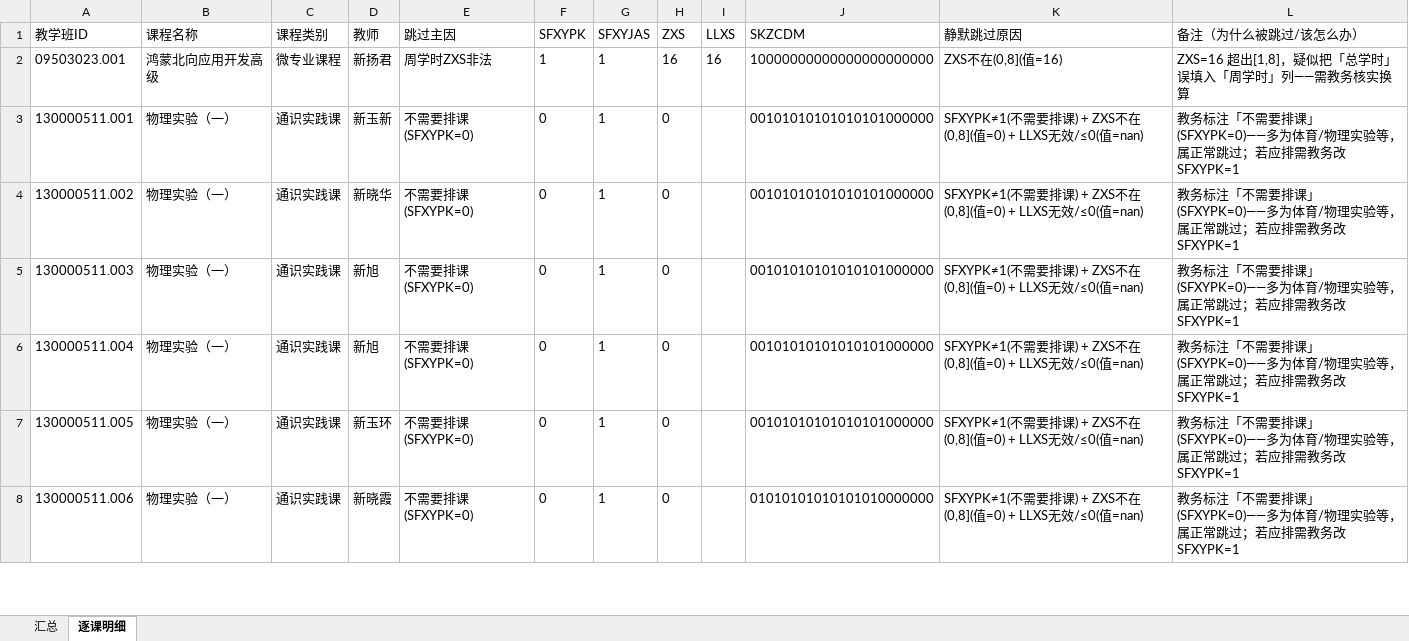
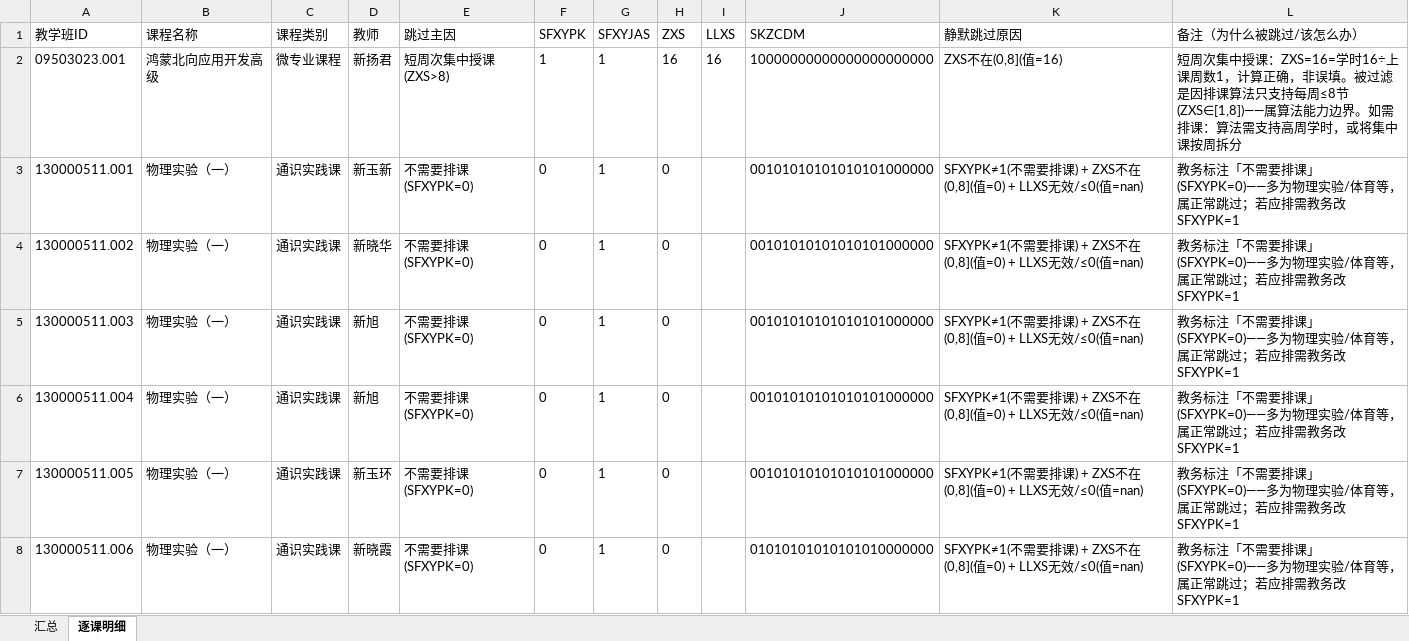
Before and after one commit to qingxial/timetable, an Excel workbook: 排课结果/静默跳过课程统计.xlsx, sheet 逐课明细, drawn as a sheet; only a part is shown; values as stored, in another font and other column widths than the file's, no borders; the diff covers the shown part only; the diff names each change by its address in the sheet, - before the commit and + after, or states it on an @@ line.

```diff
--- a/排课结果/静默跳过课程统计.xlsx (sheet 逐课明细)
+++ b/排课结果/静默跳过课程统计.xlsx (sheet 逐课明细)
-E2 (跳过主因): 周学时ZXS非法
+E2 (跳过主因): 短周次集中授课(ZXS>8)
-L2 (备注（为什么被跳过/该怎么办）): ZXS=16 超出[1,8]，疑似把「总学时」误填入「周学时」列——需教务核实换算
+L2 (备注（为什么被跳过/该怎么办）): 短周次集中授课：ZXS=16=学时16÷上课周数1，计算正确，非误填。被过滤是因排课算法只支持每周≤8节(ZXS∈[1,8])——属算法能力边界。如需排课：算法需支持高周学时，或将集中课按周拆分
-L3:L8 (备注（为什么被跳过/该怎么办）): …」(SFXYPK=0)——多为体育/物理实验等，属正…
+L3:L8 (备注（为什么被跳过/该怎么办）): …」(SFXYPK=0)——多为物理实验/体育等，属正…
```
Also changed, not shown: 398 edited cells elsewhere in this sheet, sheet 汇总.
